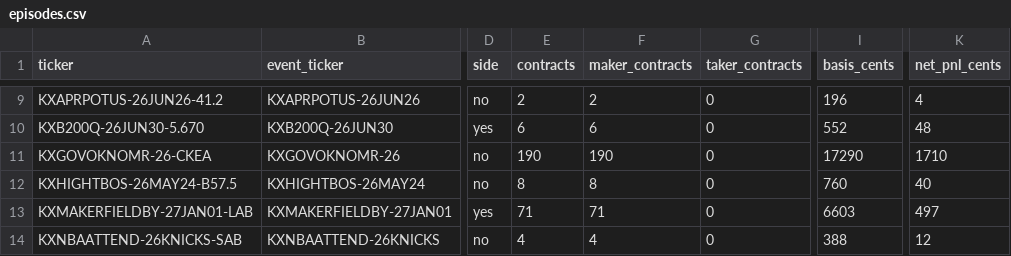
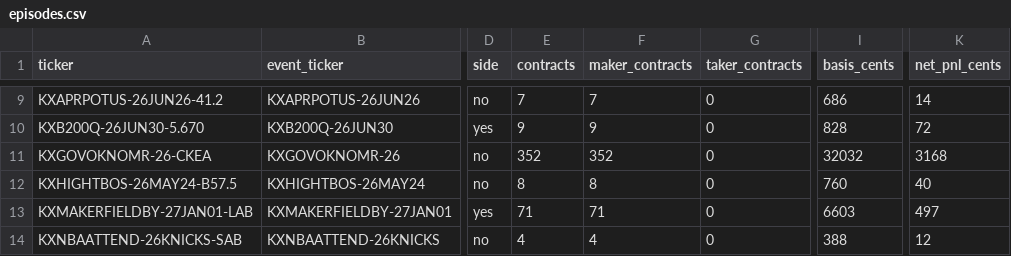
Before and after one commit to CJC-ori/c-g-trading, a CSV file: reports/flb/r5_endgame_6h/episodes.csv, drawn as a sheet; only a part is shown, gaps mark what is left out; the diff covers the shown part only; the diff names each change by its address in the sheet, - before the commit and + after, or states it on an @@ line.

```diff
--- a/reports/flb/r5_endgame_6h/episodes.csv
+++ b/reports/flb/r5_endgame_6h/episodes.csv
-E9 (contracts): 2
+E9 (contracts): 7
-F9 (maker_contracts): 2
+F9 (maker_contracts): 7
-I9 (basis_cents): 196
+I9 (basis_cents): 686
-K9 (net_pnl_cents): 4
+K9 (net_pnl_cents): 14
-E10 (contracts): 6
+E10 (contracts): 9
-F10 (maker_contracts): 6
+F10 (maker_contracts): 9
-I10 (basis_cents): 552
+I10 (basis_cents): 828
-K10 (net_pnl_cents): 48
+K10 (net_pnl_cents): 72
-E11 (contracts): 190
+E11 (contracts): 352
-F11 (maker_contracts): 190
+F11 (maker_contracts): 352
-I11 (basis_cents): 17290
+I11 (basis_cents): 32032
-K11 (net_pnl_cents): 1710
+K11 (net_pnl_cents): 3168
```
Also changed, not shown: 29 edited cells elsewhere in this file, reports/flb/r2_maker/episodes.csv, reports/flb/r5_endgame_12h/episodes.csv, 50 other files.
